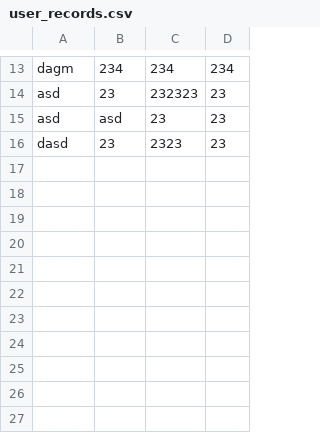
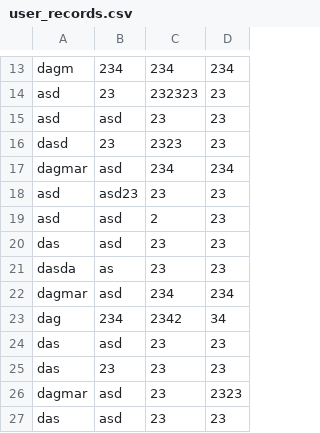
Before and after one commit to dagmarinsancendekia/aplikasi-perencanaan-karir, a CSV file: user_records.csv, drawn as a sheet; only a part is shown, gaps mark what is left out; the diff names each change by its address in the sheet, - before the commit and + after, or states it on an @@ line.

```diff
--- a/user_records.csv
+++ b/user_records.csv
+row 17: dagmar | asd | 234 | 234
+row 18: asd | asd23 | 23 | 23
+row 19: asd | asd | 2 | 23
+row 20: das | asd | 23 | 23
+row 21: dasda | as | 23 | 23
+row 22: dagmar | asd | 234 | 234
+row 23: dag | 234 | 2342 | 34
+row 24: das | asd | 23 | 23
+row 25: das | 23 | 23 | 23
+row 26: dagmar | asd | 23 | 2323
+row 27: das | asd | 23 | 23
```
Also changed, not shown: 5 other files.
